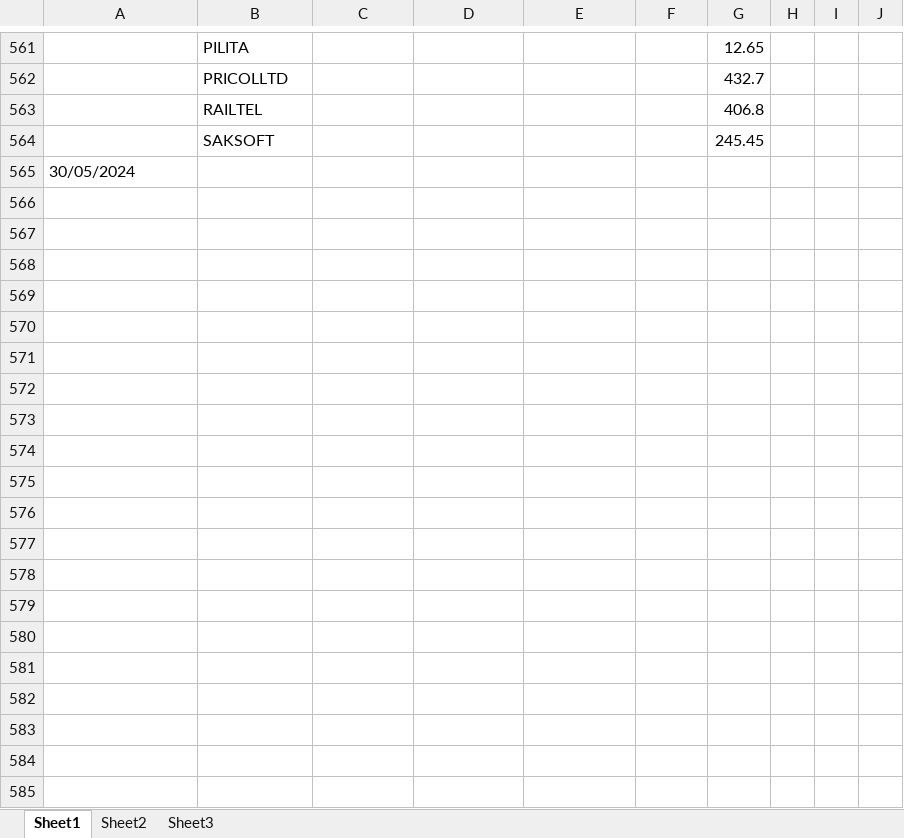
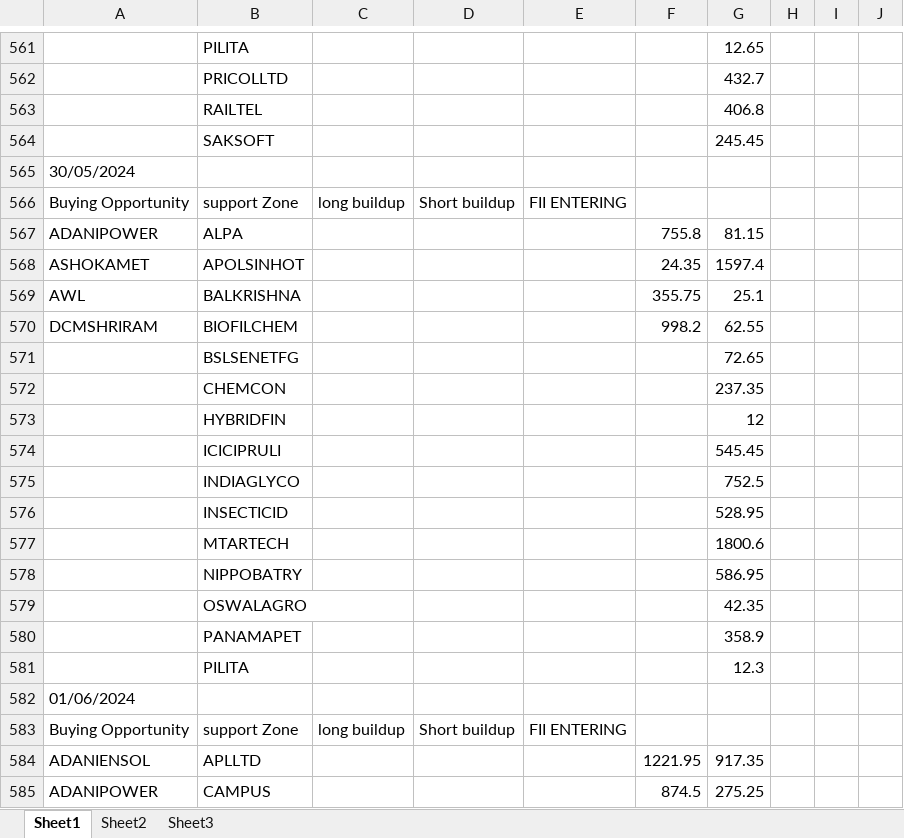
Before and after one commit to amirathor/Story, an Excel workbook: fii dii.xlsx, sheet Sheet1, drawn as a sheet; only a part is shown, gaps mark what is left out; values as stored, in another font and other column widths than the file's, no borders; the diff covers the shown part only; the diff names each change by its address in the sheet, - before the commit and + after, or states it on an @@ line.

```diff
--- a/fii dii.xlsx (sheet Sheet1)
+++ b/fii dii.xlsx (sheet Sheet1)
+row 566: Buying Opportunity | support Zone | long buildup | Short buildup | FII ENTERING
+row 567: ADANIPOWER | ALPA |  |  |  | 755.8 | 81.15
+row 568: ASHOKAMET | APOLSINHOT |  |  |  | 24.35 | 1597.4
+row 569: AWL | BALKRISHNA |  |  |  | 355.75 | 25.1
+row 570: DCMSHRIRAM | BIOFILCHEM |  |  |  | 998.2 | 62.55
+row 571:  | BSLSENETFG |  |  |  |  | 72.65
+row 572:  | CHEMCON |  |  |  |  | 237.35
+row 573:  | HYBRIDFIN |  |  |  |  | 12
+row 574:  | ICICIPRULI |  |  |  |  | 545.45
+row 575:  | INDIAGLYCO |  |  |  |  | 752.5
+row 576:  | INSECTICID |  |  |  |  | 528.95
+row 577:  | MTARTECH |  |  |  |  | 1800.6
+row 578:  | NIPPOBATRY |  |  |  |  | 586.95
+row 579:  | OSWALAGRO |  |  |  |  | 42.35
+row 580:  | PANAMAPET |  |  |  |  | 358.9
+row 581:  | PILITA |  |  |  |  | 12.3
+row 582: 01/06/2024
+row 583: Buying Opportunity | support Zone | long buildup | Short buildup | FII ENTERING
+row 584: ADANIENSOL | APLLTD |  |  |  | 1221.95 | 917.35
+row 585: ADANIPOWER | CAMPUS |  |  |  | 874.5 | 275.25
```
Also changed, not shown: 19 added rows elsewhere in this sheet, fidi.xlsx, 2 other files.
